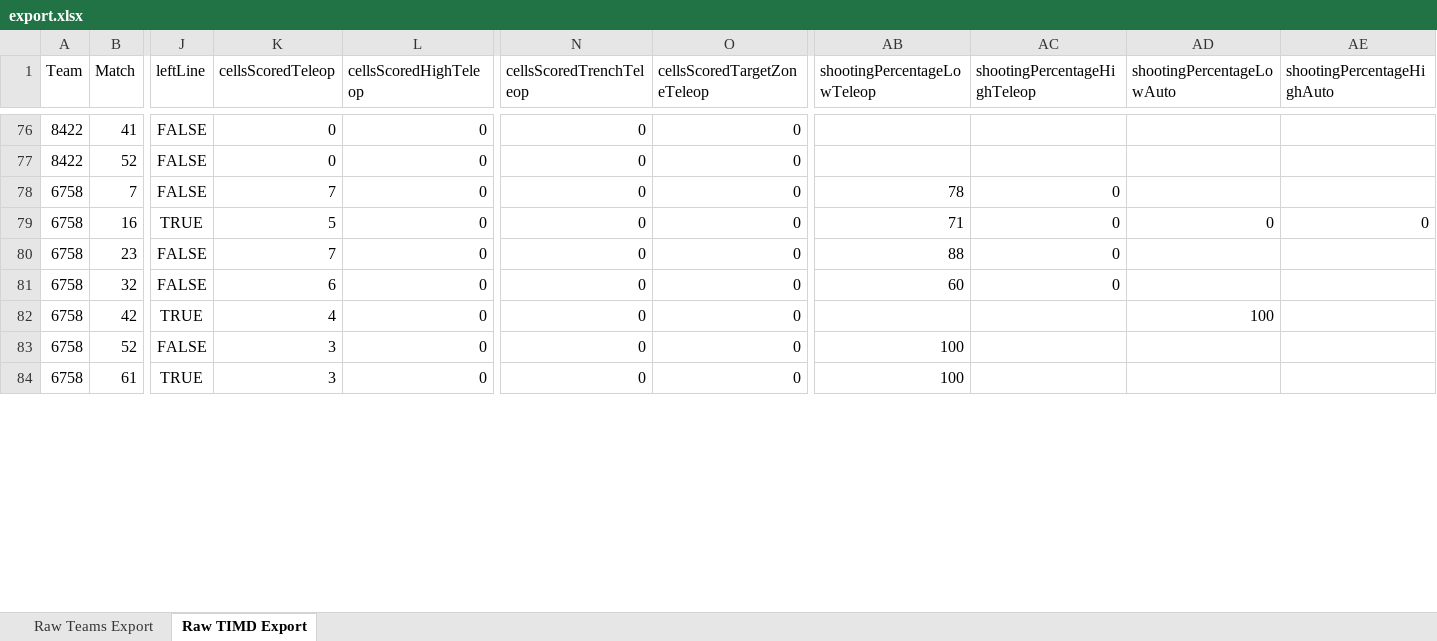
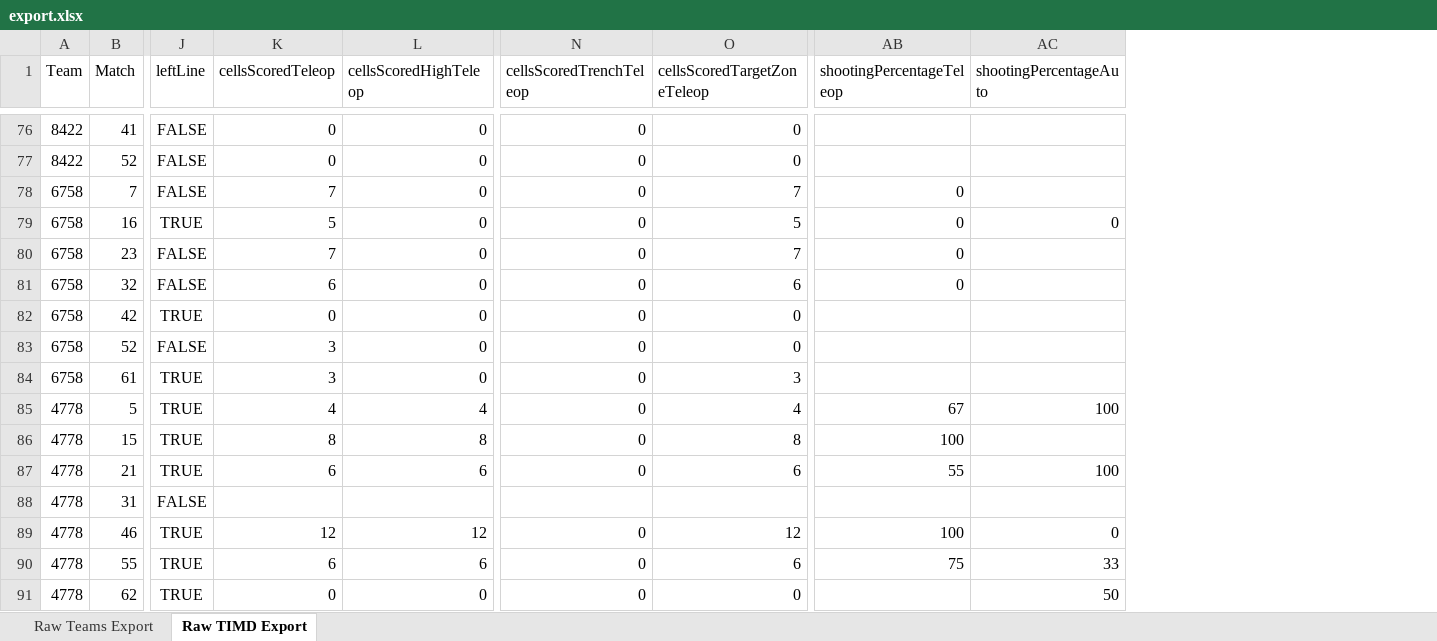
Before and after one commit to Team-2502/ScoutingServer2020, an Excel workbook: export.xlsx, sheet Raw TIMD Export, drawn as a sheet; only a part is shown, gaps mark what is left out; values as stored, in another font and other column widths than the file's, no borders; removed rows and columns are numbered as before the commit, all else as after; rows hold the shown columns only; the diff covers the shown part only; the diff names each change by its address in the sheet, - before the commit and + after, or states it on an @@ line.

Commit message:
Correctly handle no shows and allow them to be exported without error

```diff
--- a/export.xlsx (sheet Raw TIMD Export)
+++ b/export.xlsx (sheet Raw TIMD Export)
-column AB (shootingPercentageLowTeleop), rows 78-84: 78 | 71 | 88 | 60 |  | 100 | 100
-column AD (shootingPercentageLowAuto), rows 79-82: 0 |  |  | 100
-AB1: shootingPercentageHighTeleop
+AB1: shootingPercentageTeleop
-AC1: shootingPercentageHighAuto
+AC1: shootingPercentageAuto
-O78 (cellsScoredTargetZoneTeleop): 0
+O78 (cellsScoredTargetZoneTeleop): 7
-O79 (cellsScoredTargetZoneTeleop): 0
+O79 (cellsScoredTargetZoneTeleop): 5
-O80 (cellsScoredTargetZoneTeleop): 0
+O80 (cellsScoredTargetZoneTeleop): 7
-O81 (cellsScoredTargetZoneTeleop): 0
+O81 (cellsScoredTargetZoneTeleop): 6
-K82 (cellsScoredTeleop): 4
+K82 (cellsScoredTeleop): 0
-O84 (cellsScoredTargetZoneTeleop): 0
+O84 (cellsScoredTargetZoneTeleop): 3
+row 85: 4778 | 5 | TRUE | 4 | 4 | 0 | 4 | 67 | 100
+row 86: 4778 | 15 | TRUE | 8 | 8 | 0 | 8 | 100
+row 87: 4778 | 21 | TRUE | 6 | 6 | 0 | 6 | 55 | 100
+row 88: 4778 | 31 | FALSE
+row 89: 4778 | 46 | TRUE | 12 | 12 | 0 | 12 | 100 | 0
+row 90: 4778 | 55 | TRUE | 6 | 6 | 0 | 6 | 75 | 33
+row 91: 4778 | 62 | TRUE | 0 | 0 | 0 | 0 |  | 50
```
Also changed, not shown: 15 added rows and 241 edited cells elsewhere in this sheet, sheet Raw Teams Export, 3 other files.
